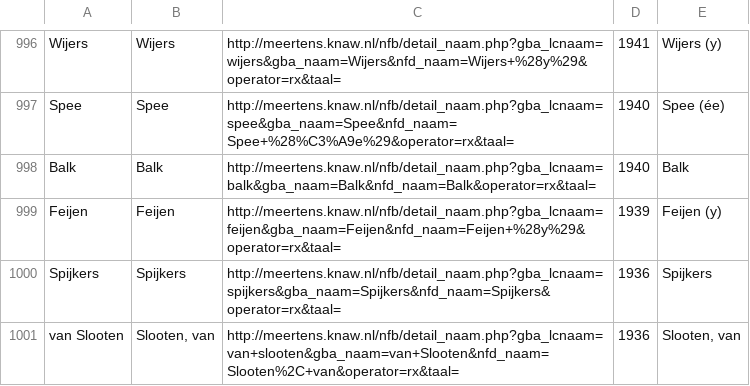
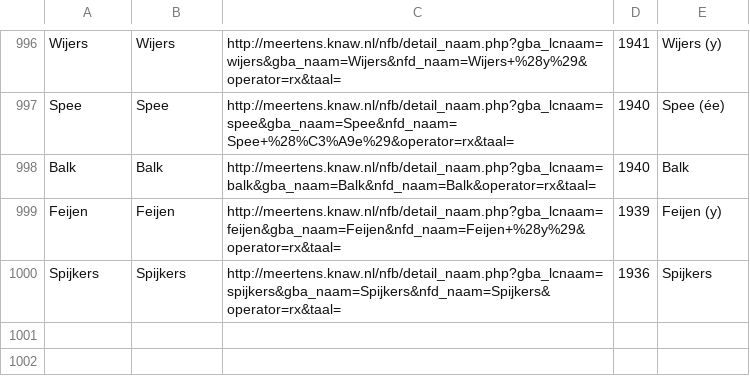
Before and after one commit to digitalheir/family-names-in-the-netherlands, a CSV file: top_1000_last_names_in_the_netherlands_2007.csv, drawn as a sheet; only a part is shown, gaps mark what is left out; the diff names each change by its address in the sheet, - before the commit and + after, or states it on an @@ line.

```diff
--- a/top_1000_last_names_in_the_netherlands_2007.csv
+++ b/top_1000_last_names_in_the_netherlands_2007.csv
-row 1001: van Slooten | Slooten, van | http://meertens.knaw.nl/nfb/detail_naam.php?gba_lcnaam=van+slooten&gba_naam=van+Slooten&nfd_naam=Slooten%2C+van&operator=rx&taal= | 1936 | Slooten, van
```
Also changed, not shown: 2 other files.
